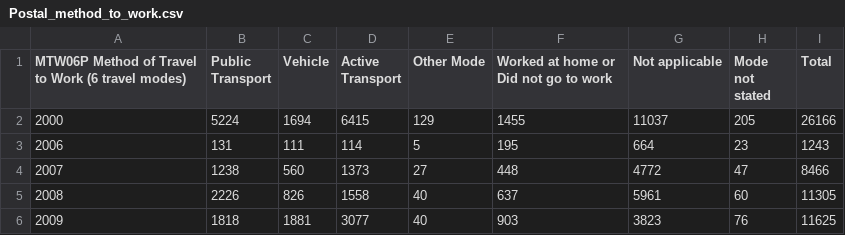
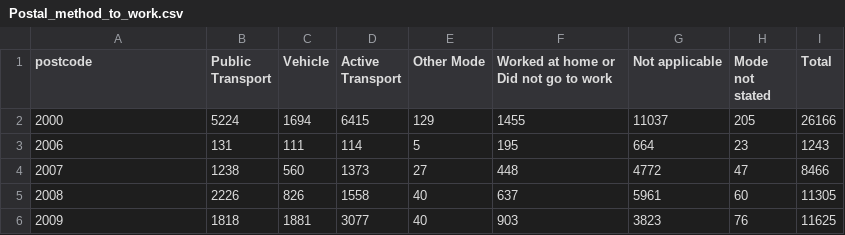
Before and after one commit to khoisday/Assignment-2, a CSV file: data/Postal_method_to_work.csv, drawn as a sheet; only a part is shown.

Commit message:
Update Postal_method_to_work.csv

```diff
--- a/data/Postal_method_to_work.csv
+++ b/data/Postal_method_to_work.csv
@@ -1,2 +1,2 @@
-MTW06P Method of Travel to Work (6 travel modes),Public Transport,Vehicle,Active Transport,Other Mode,Worked at home or Did not go to work,Not applicable,Mode not stated,Total
+postcode,Public Transport,Vehicle,Active Transport,Other Mode,Worked at home or Did not go to work,Not applicable,Mode not stated,Total
 2000,5224,1694,6415,129,1455,11037,205,26166
```
